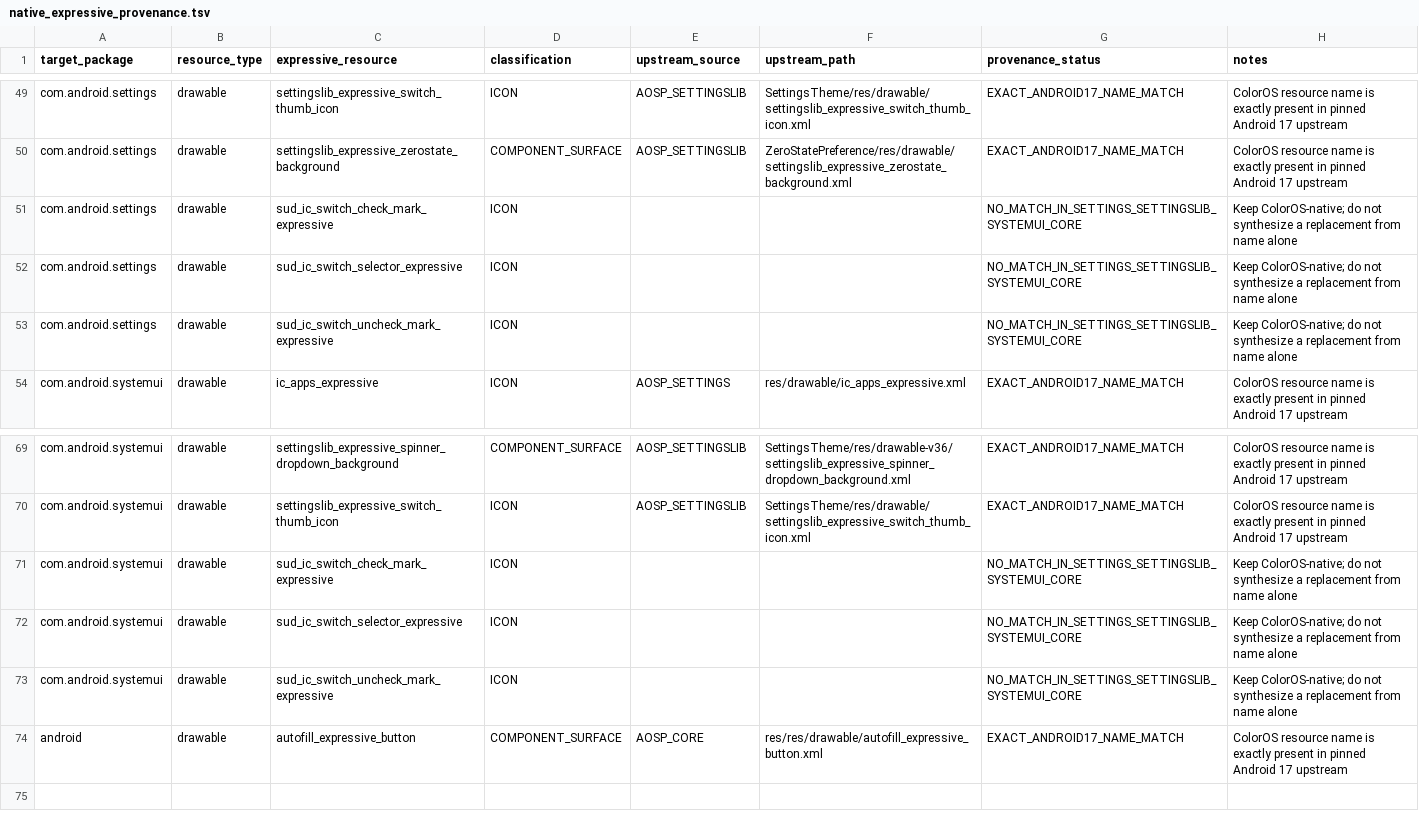
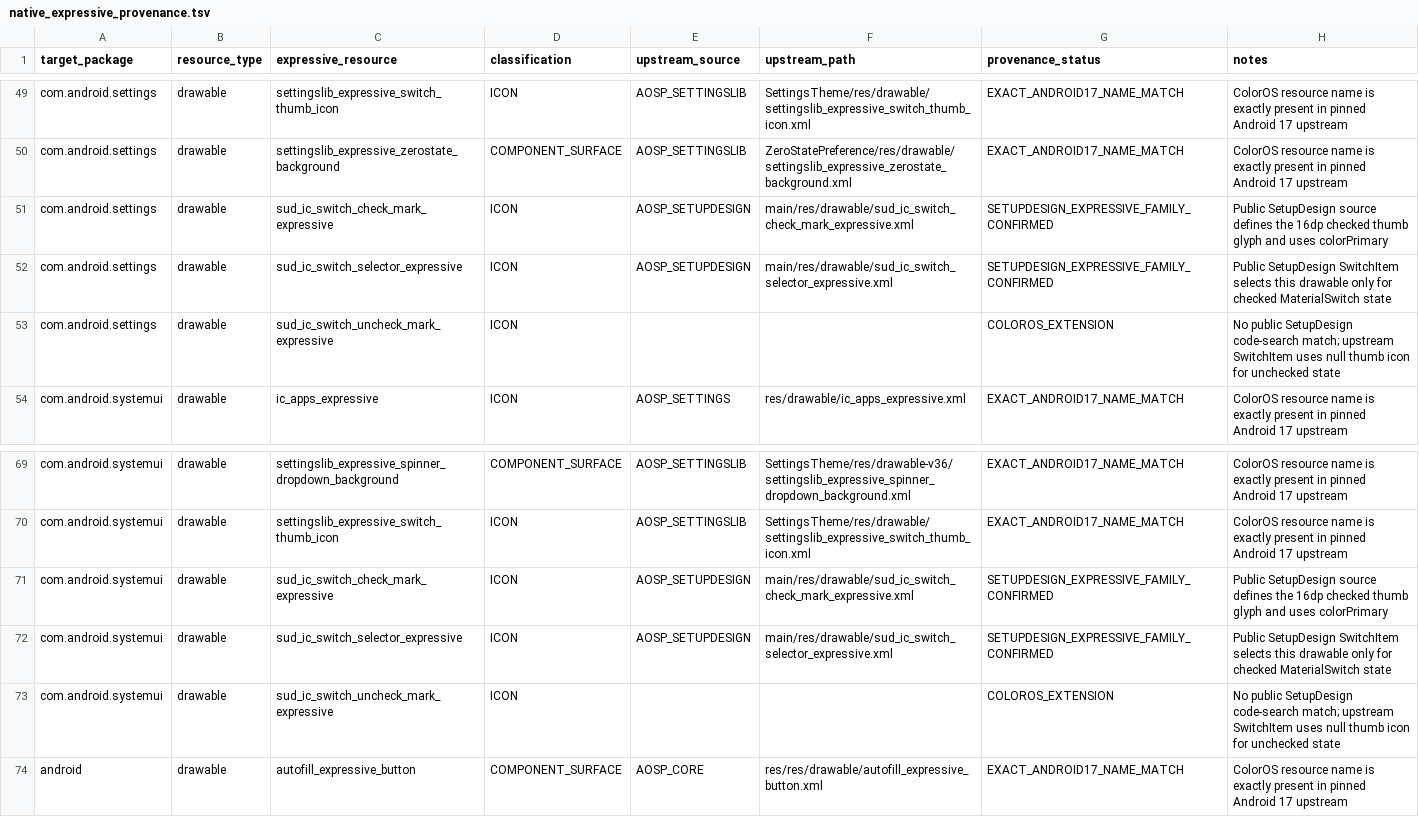
Before and after one commit to Zhanfg/ColorOS-Monet, a TSV file: compat/material-symbols/native_expressive_provenance.tsv, drawn as a sheet; only a part is shown, gaps mark what is left out.

Commit message:
Add Android 17 SetupDesign Expressive upstream ownership

```diff
--- a/compat/material-symbols/native_expressive_provenance.tsv
+++ b/compat/material-symbols/native_expressive_provenance.tsv
@@ -50,5 +50,5 @@ com.android.settings	drawable	settingslib_expressive_switch_thumb_icon	ICON	AOSP
 com.android.settings	drawable	settingslib_expressive_zerostate_background	COMPONENT_SURFACE	AOSP_SETTINGSLIB	ZeroStatePreference/res/drawable/settingslib_expressive_zerostate_background.xml	EXACT_ANDROID17_NAME_MATCH	ColorOS resource name is exactly present in pinned Android 17 upstream
-com.android.settings	drawable	sud_ic_switch_check_mark_expressive	ICON			NO_MATCH_IN_SETTINGS_SETTINGSLIB_SYSTEMUI_CORE	Keep ColorOS-native; do not synthesize a replacement from name alone
-com.android.settings	drawable	sud_ic_switch_selector_expressive	ICON			NO_MATCH_IN_SETTINGS_SETTINGSLIB_SYSTEMUI_CORE	Keep ColorOS-native; do not synthesize a replacement from name alone
-com.android.settings	drawable	sud_ic_switch_uncheck_mark_expressive	ICON			NO_MATCH_IN_SETTINGS_SETTINGSLIB_SYSTEMUI_CORE	Keep ColorOS-native; do not synthesize a replacement from name alone
+com.android.settings	drawable	sud_ic_switch_check_mark_expressive	ICON	AOSP_SETUPDESIGN	main/res/drawable/sud_ic_switch_check_mark_expressive.xml	SETUPDESIGN_EXPRESSIVE_FAMILY_CONFIRMED	Public SetupDesign source defines the 16dp checked thumb glyph and uses colorPrimary
+com.android.settings	drawable	sud_ic_switch_selector_expressive	ICON	AOSP_SETUPDESIGN	main/res/drawable/sud_ic_switch_selector_expressive.xml	SETUPDESIGN_EXPRESSIVE_FAMILY_CONFIRMED	Public SetupDesign SwitchItem selects this drawable only for checked MaterialSwitch state
+com.android.settings	drawable	sud_ic_switch_uncheck_mark_expressive	ICON			COLOROS_EXTENSION	No public SetupDesign code-search match; upstream SwitchItem uses null thumb icon for unchecked state
 com.android.systemui	drawable	ic_apps_expressive	ICON	AOSP_SETTINGS	res/drawable/ic_apps_expressive.xml	EXACT_ANDROID17_NAME_MATCH	ColorOS resource name is exactly present in pinned Android 17 upstream
@@ -70,5 +70,5 @@ com.android.systemui	drawable	settingslib_expressive_spinner_dropdown_background
 com.android.systemui	drawable	settingslib_expressive_switch_thumb_icon	ICON	AOSP_SETTINGSLIB	SettingsTheme/res/drawable/settingslib_expressive_switch_thumb_icon.xml	EXACT_ANDROID17_NAME_MATCH	ColorOS resource name is exactly present in pinned Android 17 upstream
-com.android.systemui	drawable	sud_ic_switch_check_mark_expressive	ICON			NO_MATCH_IN_SETTINGS_SETTINGSLIB_SYSTEMUI_CORE	Keep ColorOS-native; do not synthesize a replacement from name alone
-com.android.systemui	drawable	sud_ic_switch_selector_expressive	ICON			NO_MATCH_IN_SETTINGS_SETTINGSLIB_SYSTEMUI_CORE	Keep ColorOS-native; do not synthesize a replacement from name alone
-com.android.systemui	drawable	sud_ic_switch_uncheck_mark_expressive	ICON			NO_MATCH_IN_SETTINGS_SETTINGSLIB_SYSTEMUI_CORE	Keep ColorOS-native; do not synthesize a replacement from name alone
+com.android.systemui	drawable	sud_ic_switch_check_mark_expressive	ICON	AOSP_SETUPDESIGN	main/res/drawable/sud_ic_switch_check_mark_expressive.xml	SETUPDESIGN_EXPRESSIVE_FAMILY_CONFIRMED	Public SetupDesign source defines the 16dp checked thumb glyph and uses colorPrimary
+com.android.systemui	drawable	sud_ic_switch_selector_expressive	ICON	AOSP_SETUPDESIGN	main/res/drawable/sud_ic_switch_selector_expressive.xml	SETUPDESIGN_EXPRESSIVE_FAMILY_CONFIRMED	Public SetupDesign SwitchItem selects this drawable only for checked MaterialSwitch state
+com.android.systemui	drawable	sud_ic_switch_uncheck_mark_expressive	ICON			COLOROS_EXTENSION	No public SetupDesign code-search match; upstream SwitchItem uses null thumb icon for unchecked state
 android	drawable	autofill_expressive_button	COMPONENT_SURFACE	AOSP_CORE	res/res/drawable/autofill_expressive_button.xml	EXACT_ANDROID17_NAME_MATCH	ColorOS resource name is exactly present in pinned Android 17 upstream
```
Also changed, not shown: 3 other files.
